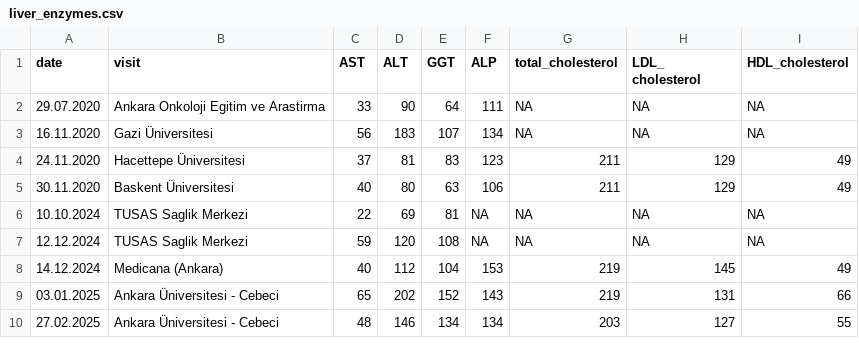
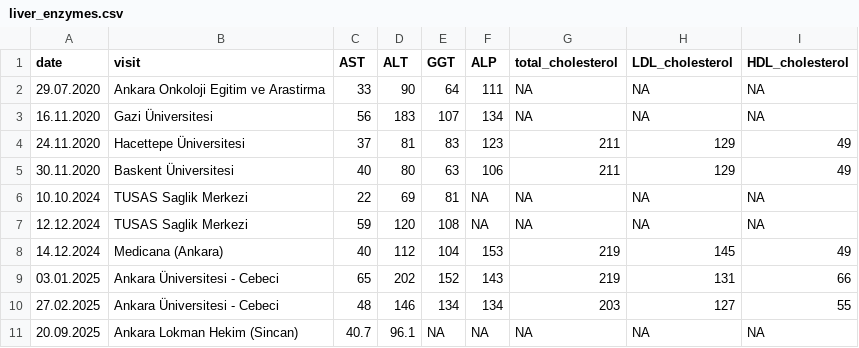
Before and after one commit to gungorMetehan/my_df, a CSV file: dfs/liver_enzymes.csv, drawn as a sheet.

Commit message:
Update liver_enzymes.csv

```diff
--- a/dfs/liver_enzymes.csv
+++ b/dfs/liver_enzymes.csv
@@ -1,3 +1,2 @@
-date,visit,AST,ALT,GGT,ALP,total_cholesterol,"LDL_
-cholesterol",HDL_cholesterol
+date,visit,AST,ALT,GGT,ALP,total_cholesterol,LDL_cholesterol,HDL_cholesterol
 29.07.2020,Ankara Onkoloji Egitim ve Arastirma,33,90,64,111,NA,NA,NA
@@ -11 +10,2 @@ cholesterol",HDL_cholesterol
 27.02.2025,Ankara Üniversitesi - Cebeci,48,146,134,134,203,127,55
+20.09.2025,Ankara Lokman Hekim (Sincan),40.7,96.1,NA,NA,NA,NA,NA
```
